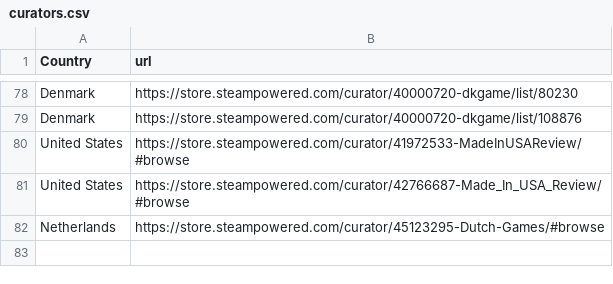
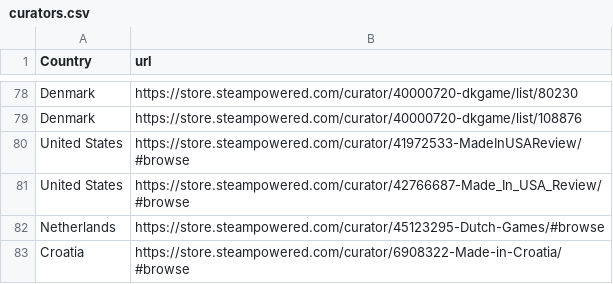
Before and after one commit to jdiaz97/wherearethe.games, a CSV file: data/curators.csv, drawn as a sheet; only a part is shown, gaps mark what is left out; the diff names each change by its address in the sheet, - before the commit and + after, or states it on an @@ line.

```diff
--- a/data/curators.csv
+++ b/data/curators.csv
+row 83: Croatia | https://store.steampowered.com/curator/6908322-Made-in-Croatia/#browse
```
Also changed, not shown: 9 other files.
